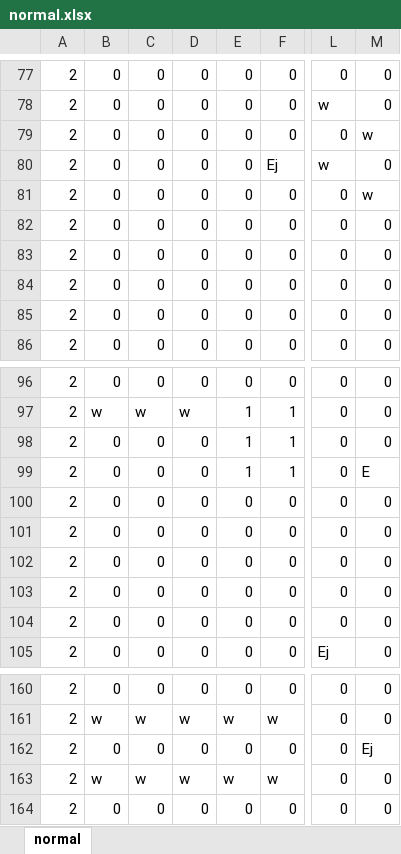
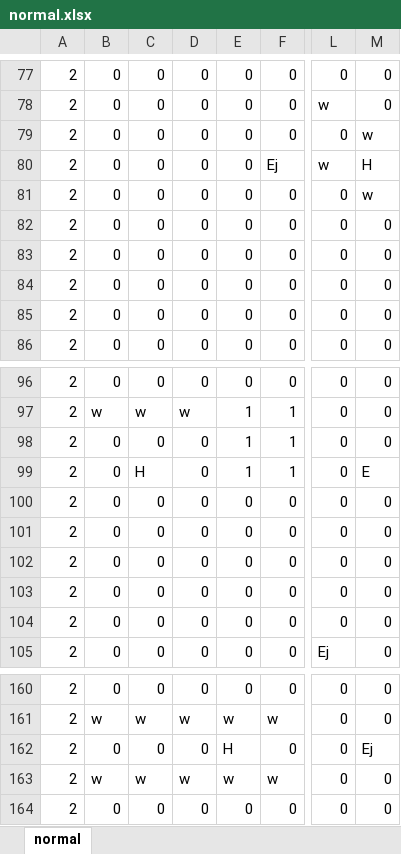
Before and after one commit to Takanashi1339/Gamejam10, an Excel workbook: BoundyShooter/BoundyShooter/Content/normal.xlsx, sheet normal, drawn as a sheet; only a part is shown, gaps mark what is left out; values as stored, in another font and other column widths than the file's, no borders; conditional formats not drawn; the diff covers the shown part only; the diff names each change by its address in the sheet, - before the commit and + after, or states it on an @@ line.

```diff
--- a/BoundyShooter/BoundyShooter/Content/normal.xlsx (sheet normal)
+++ b/BoundyShooter/BoundyShooter/Content/normal.xlsx (sheet normal)
-M80: 0
+M80: H
-C99: 0
+C99: H
-E162: 0
+E162: H
```
Also changed, not shown: 25 edited cells elsewhere in this sheet, BoundyShooter/BoundyShooter/Content/easy.xlsx, BoundyShooter/BoundyShooter/Content/hard.xlsx, 15 other files.
